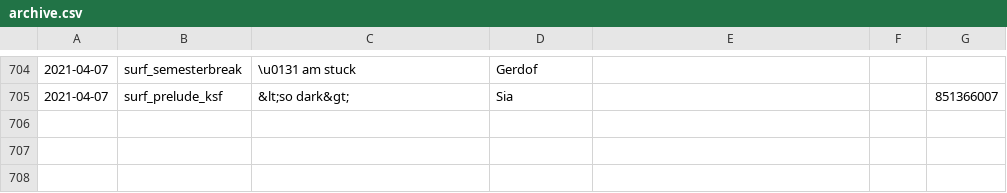
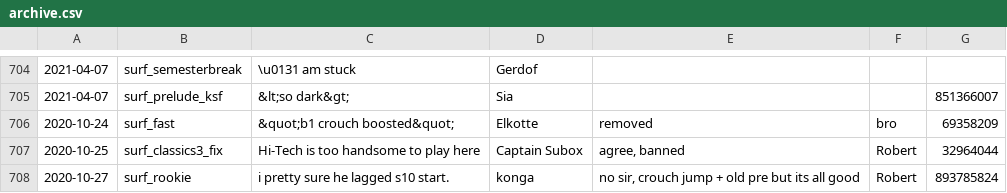
Before and after one commit to Kakalinn/sh-report-archive, a CSV file: archive.csv, drawn as a sheet; only a part is shown, gaps mark what is left out.

```diff
--- a/archive.csv
+++ b/archive.csv
@@ -705 +705,4 @@
 "2021-04-07","surf_prelude_ksf","&lt;so dark&gt;","Sia","","",851366007
+"2020-10-24","surf_fast","&quot;b1 crouch boosted&quot;","Elkotte","removed","bro",69358209
+"2020-10-25","surf_classics3_fix","Hi-Tech is too handsome to play here","Captain Subox","agree, banned","Robert",32964044
+"2020-10-27","surf_rookie","i pretty sure he lagged s10 start. ","konga","no sir, crouch jump + old pre but its all good","Robert",893785824
```
Also changed, not shown: 1 other file.
